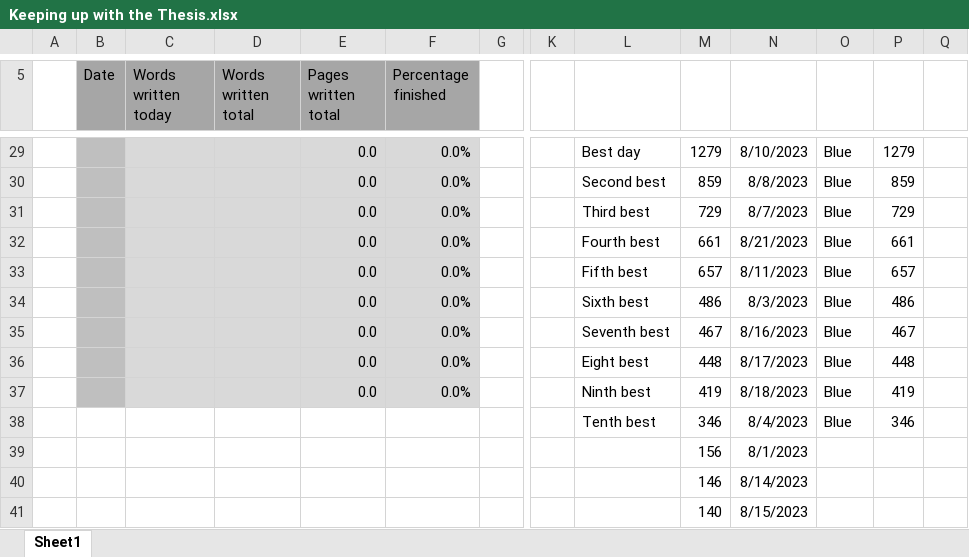
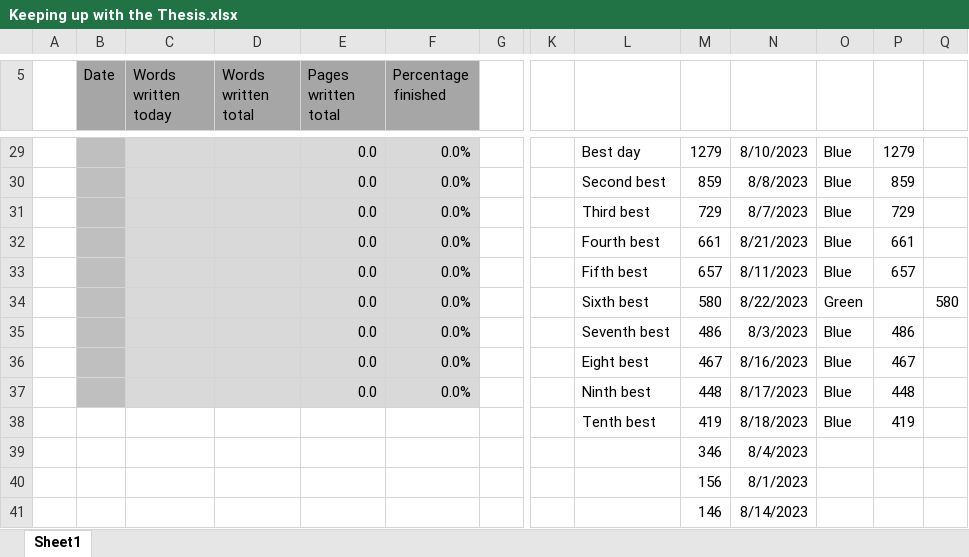
Before and after one commit to MarcusNoergaardWeng/CatalysisThesis, an Excel workbook: Writing/Keeping up with the Thesis.xlsx, sheet Sheet1, drawn as a sheet; only a part is shown, gaps mark what is left out; the shorter side is filled out with more unchanged rows; values as stored, in another font and other column widths than the file's, no borders; charts and pictures not drawn; removed rows and columns are numbered as before the commit, all else as after; rows hold the shown columns only; the diff covers the shown part only; the diff names each change by its address in the sheet, - before the commit and + after, or states it on an @@ line.

```diff
--- a/Writing/Keeping up with the Thesis.xlsx (sheet Sheet1)
+++ b/Writing/Keeping up with the Thesis.xlsx (sheet Sheet1)
+row 34:  |  |  |  | 0.0 | 0.0% |  |  | Sixth best | 580 | 8/22/2023 | Green |  | 580
-L35: Sixth best
+L35: Seventh best
-L36: Seventh best
+L36: Eight best
-L37: Eight best
+L37: Ninth best
-B38 fill: #BFBFBF
+B38 fill: none
-C38:F38 fill: #D9D9D9
+C38:F38 fill: none
-E38 (Pages written total): 0.0
+E38 (Pages written total): (empty)
-F38 (Percentage finished): 0.0%
+F38 (Percentage finished): (empty)
-L38: Ninth best
+L38: Tenth best
-row 38:  |  |  |  |  |  |  |  | Tenth best | 346 | 8/4/2023 | Blue | 346
+row 39:  |  |  |  |  |  |  |  |  | 346 | 8/4/2023
```
Also changed, not shown: 1 added row, 2 removed rows and 24 edited cells elsewhere in this sheet, formulas that keep their value, charts or pictures, 1 other file.
